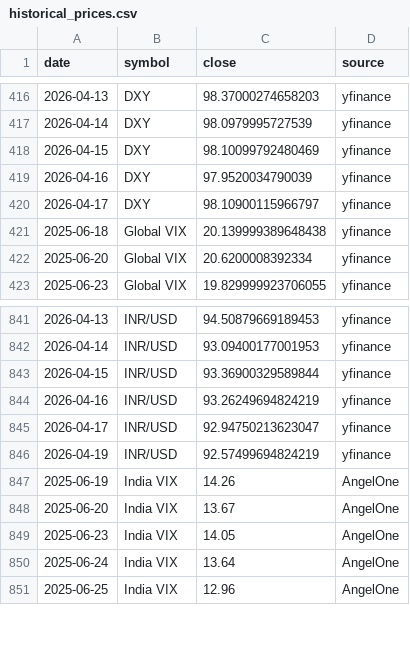
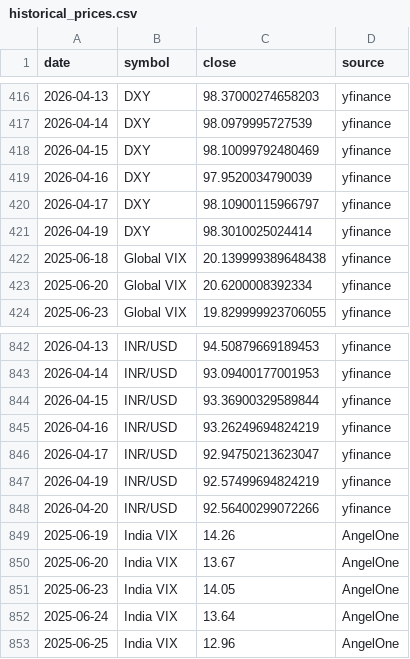
Before and after one commit to abhiarjun231-netizen/Engine-A-Dashboard, a CSV file: data/historical_prices.csv, drawn as a sheet; only a part is shown, gaps mark what is left out; the diff names each change by its address in the sheet, - before the commit and + after, or states it on an @@ line.

```diff
--- a/data/historical_prices.csv
+++ b/data/historical_prices.csv
+row 421: 2026-04-19 | DXY | 98.3010025024414 | yfinance
+row 848: 2026-04-20 | INR/USD | 92.56400299072266 | yfinance
```
Also changed, not shown: data/engine_a_score.csv, data/engine_b_prices.csv, 2 other files.
